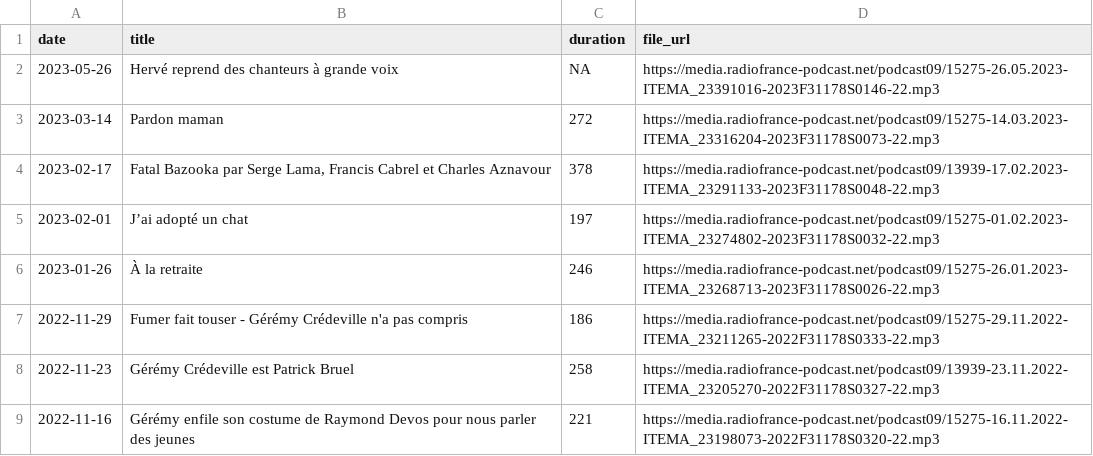
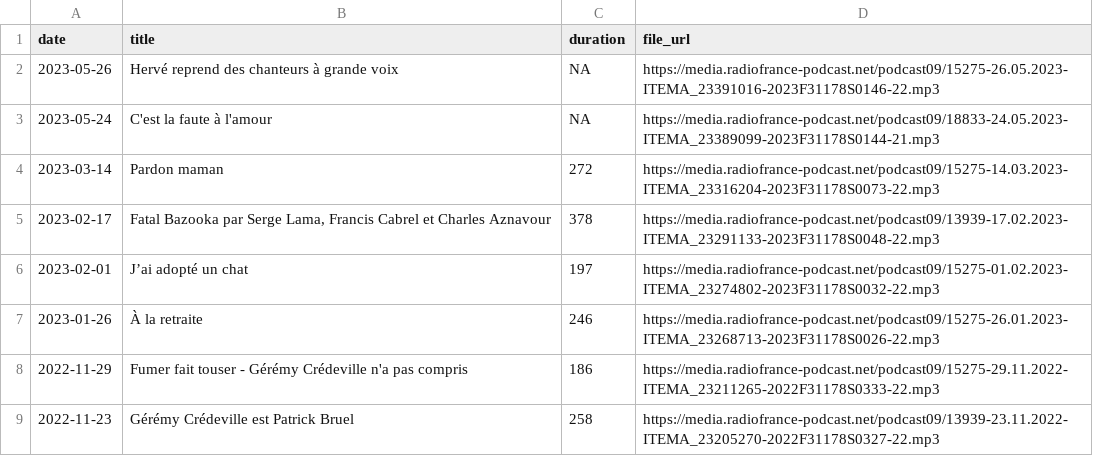
Before and after one commit to ahasverus/franceinter, a CSV file: inst/csv/geremy-part-en-live.csv, drawn as a sheet; only a part is shown; the shorter side is filled out with more unchanged rows.

```diff
--- a/inst/csv/geremy-part-en-live.csv
+++ b/inst/csv/geremy-part-en-live.csv
@@ -2,2 +2,3 @@
 "2023-05-26";"Hervé reprend des chanteurs à grande voix";NA;"https://media.radiofrance-podcast.net/podcast09/15275-26.05.2023-ITEMA_23391016-2023F31178S0146-22.mp3"
+"2023-05-24";"C'est la faute à l'amour";NA;"https://media.radiofrance-podcast.net/podcast09/18833-24.05.2023-ITEMA_23389099-2023F31178S0144-21.mp3"
 "2023-03-14";"Pardon maman";272;"https://media.radiofrance-podcast.net/podcast09/15275-14.03.2023-ITEMA_23316204-2023F31178S0073-22.mp3"
```
Also changed, not shown: inst/csv/la-chronique-de-djubaka.csv, 4 other files.
